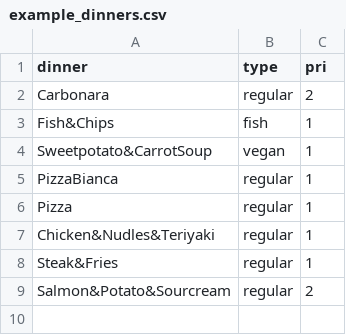
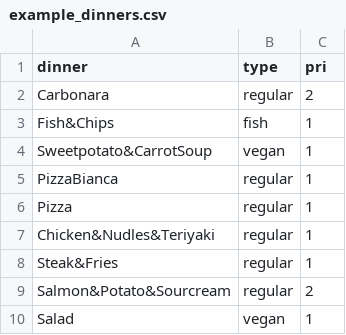
Before and after one commit to Frixxie/dinner_planner, a CSV file: example_dinners.csv, drawn as a sheet.

```diff
--- a/example_dinners.csv
+++ b/example_dinners.csv
@@ -9 +9,2 @@ dinner,type,pri
 "Salmon&Potato&Sourcream","regular",2
+"Salad","vegan",1
```
Also changed, not shown: 2 other files.
